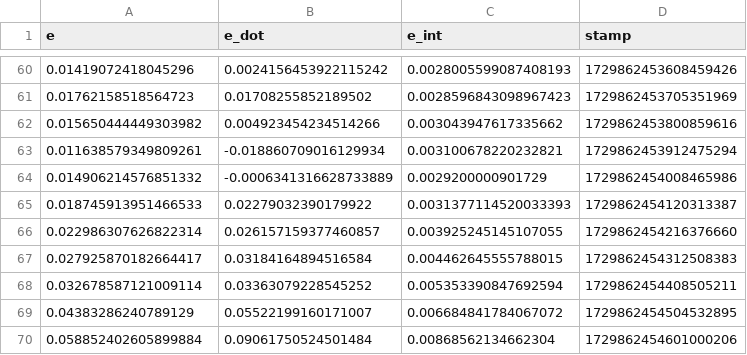
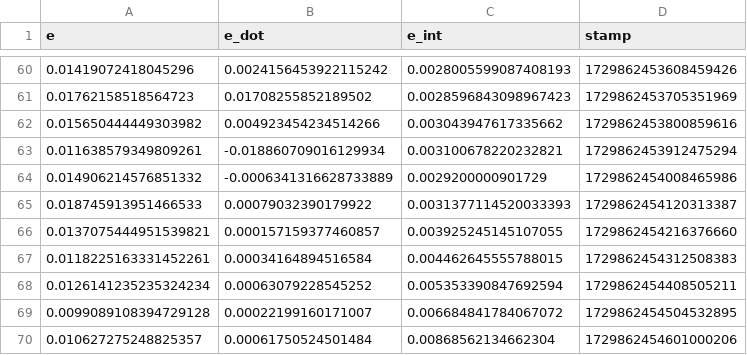
Before and after one commit to GuyBlumenthal/MTE544_group3, a CSV file: lab_data/PID/angular.csv, drawn as a sheet; only a part is shown, gaps mark what is left out.

```diff
--- a/lab_data/PID/angular.csv
+++ b/lab_data/PID/angular.csv
@@ -64,7 +64,7 @@ e, e_dot, e_int, stamp,
 0.014906214576851332, -0.0006341316628733889, 0.0029200000901729, 1729862454008465986,
-0.018745913951466533, 0.02279032390179922, 0.0031377114520033393, 1729862454120313387,
-0.022986307626822314, 0.026157159377460857, 0.003925245145107055, 1729862454216376660,
-0.027925870182664417, 0.03184164894516584, 0.004462645555788015, 1729862454312508383,
-0.032678587121009114, 0.03363079228545252, 0.005353390847692594, 1729862454408505211,
-0.04383286240789129, 0.05522199160171007, 0.006684841784067072, 1729862454504532895,
-0.058852402605899884, 0.09061750524501484, 0.00868562134662304, 1729862454601000206,
+0.018745913951466533, 0.00079032390179922, 0.0031377114520033393, 1729862454120313387,
+0.0137075444951539821, 0.000157159377460857, 0.003925245145107055, 1729862454216376660,
+0.0118225163331452261, 0.00034164894516584, 0.004462645555788015, 1729862454312508383,
+0.0126141235235324234, 0.00063079228545252, 0.005353390847692594, 1729862454408505211,
+0.0099089108394729128, 0.00022199160171007, 0.006684841784067072, 1729862454504532895,
+0.010627275248825357, 0.00061750524501484, 0.00868562134662304, 1729862454601000206,
```
Also changed, not shown: 1 other file.
